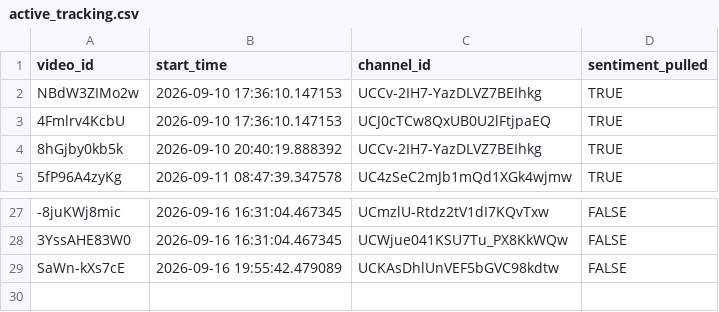
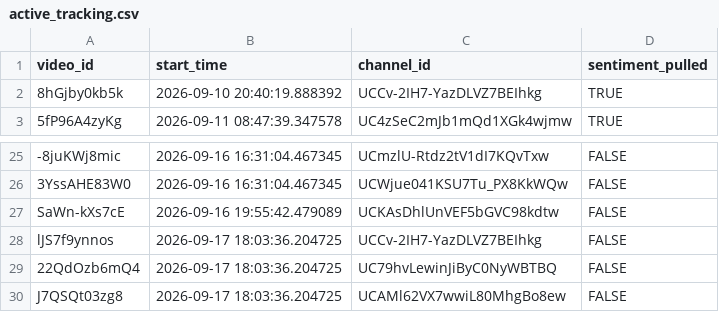
Before and after one commit to efejiroe/influencer-cv, a CSV file: data/active_tracking.csv, drawn as a sheet; only a part is shown, gaps mark what is left out.

```diff
--- a/data/active_tracking.csv
+++ b/data/active_tracking.csv
@@ -1,4 +1,2 @@
 "video_id","start_time","channel_id","sentiment_pulled"
-"NBdW3ZIMo2w","2026-09-10 17:36:10.147153","UCCv-2IH7-YazDLVZ7BEIhkg",TRUE
-"4Fmlrv4KcbU","2026-09-10 17:36:10.147153","UCJ0cTCw8QxUB0U2lFtjpaEQ",TRUE
 "8hGjby0kb5k","2026-09-10 20:40:19.888392","UCCv-2IH7-YazDLVZ7BEIhkg",TRUE
@@ -29 +27,4 @@
 "SaWn-kXs7cE","2026-09-16 19:55:42.479089","UCKAsDhlUnVEF5bGVC98kdtw",FALSE
+"lJS7f9ynnos","2026-09-17 18:03:36.204725","UCCv-2IH7-YazDLVZ7BEIhkg",FALSE
+"22QdOzb6mQ4","2026-09-17 18:03:36.204725","UC79hvLewinJiByC0NyWBTBQ",FALSE
+"J7QSQt03zg8","2026-09-17 18:03:36.204725","UCAMl62VX7wwiL80MhgBo8ew",FALSE
```
Also changed, not shown: data/channel_video_lookup.csv, 1 other file.
